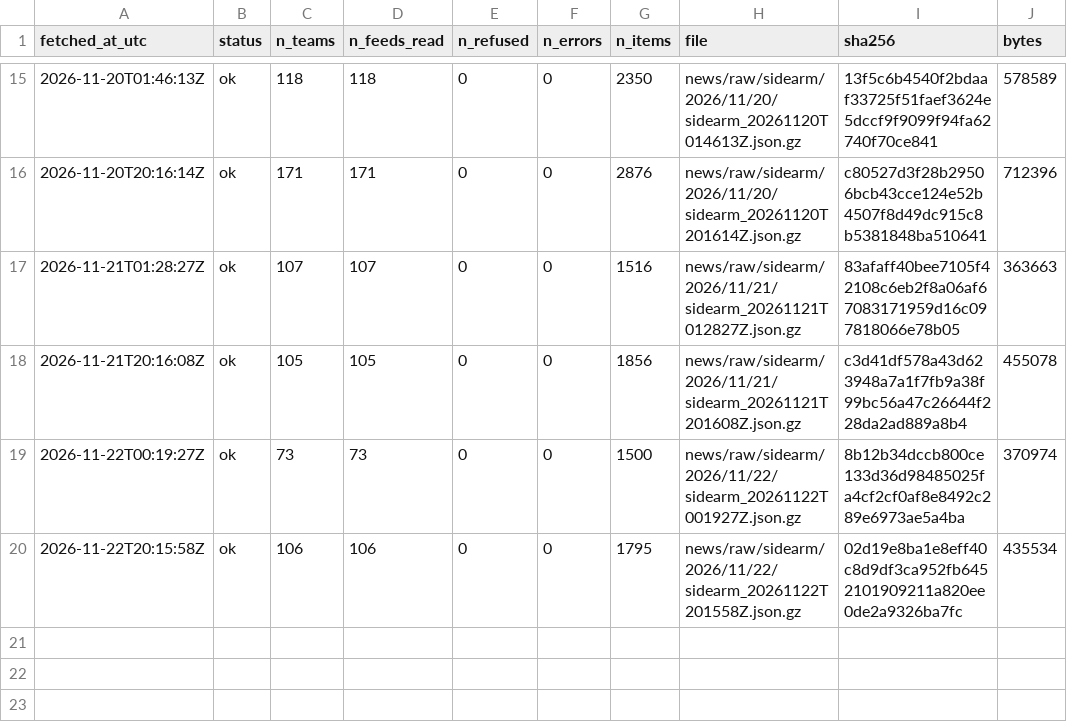
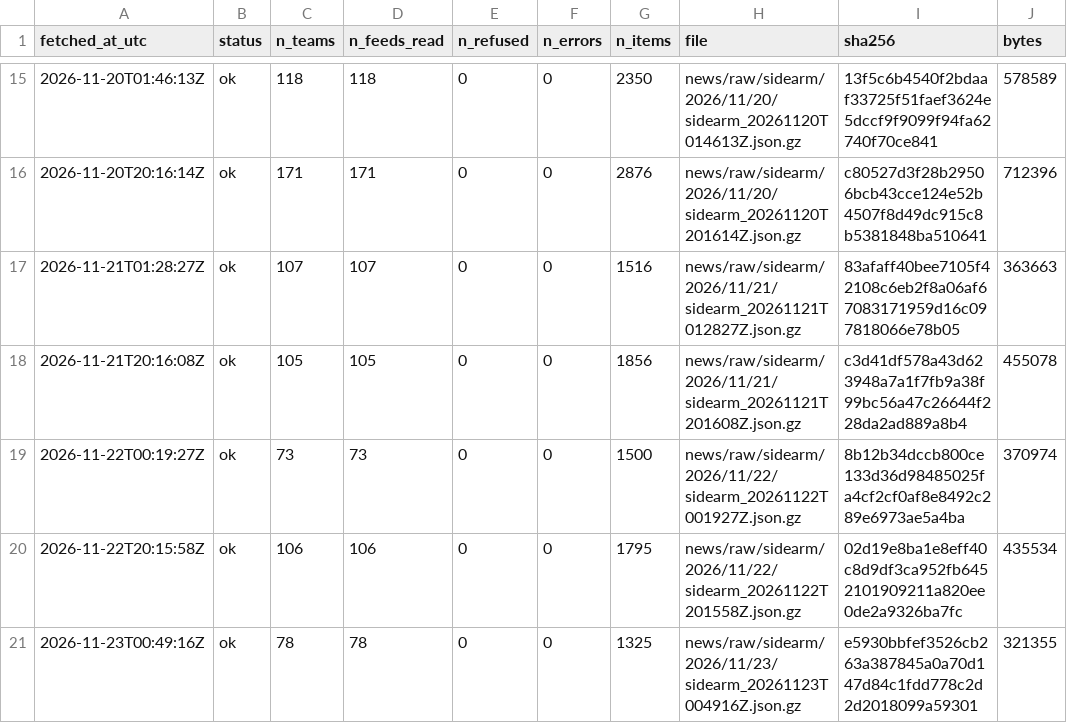
Before and after one commit to ohektner/shac-sb-index, a CSV file: data/status/news_sidearm_log.csv, drawn as a sheet; only a part is shown, gaps mark what is left out; the diff names each change by its address in the sheet, - before the commit and + after, or states it on an @@ line.

```diff
--- a/data/status/news_sidearm_log.csv
+++ b/data/status/news_sidearm_log.csv
+row 21: 2026-11-23T00:49:16Z | ok | 78 | 78 | 0 | 0 | 1325 | news/raw/sidearm/2026/11/23/sidearm_20261123T004916Z.json.gz | e5930bbfef3526cb263a387845a0a70d147d84c1fdd778c2d2d2018099a59301 | 321355
```
